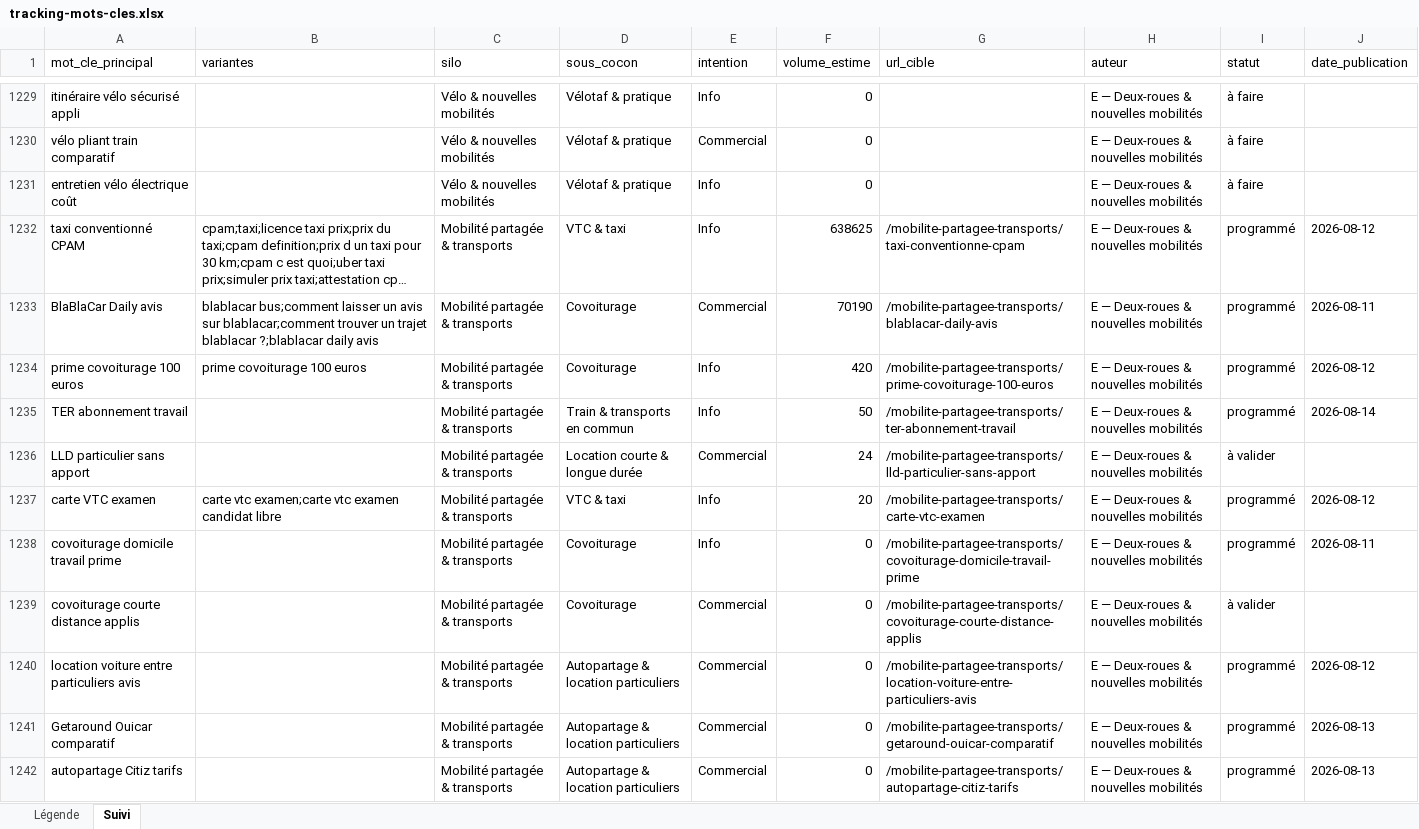
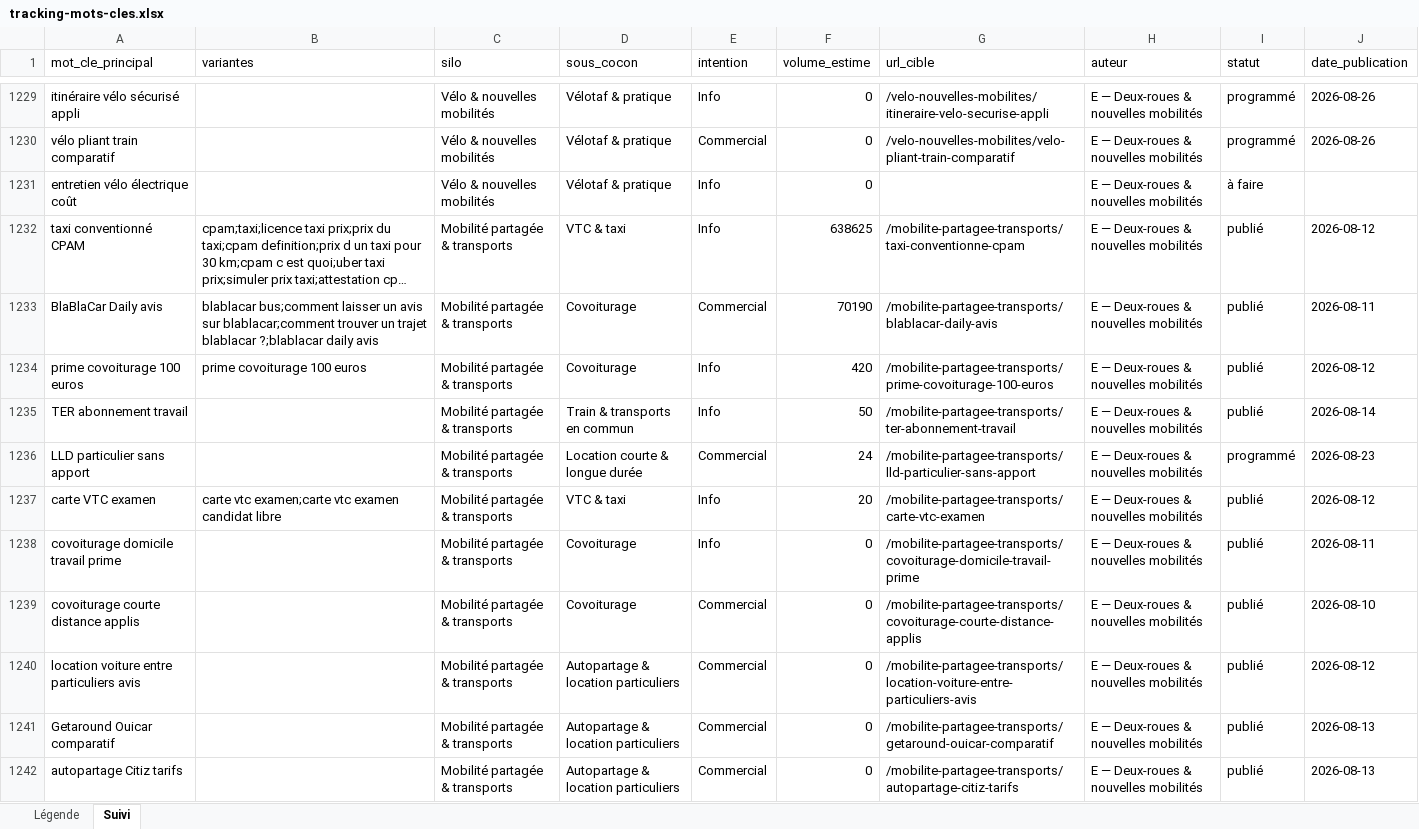
Before and after one commit to Rabary17/autoseo, an Excel workbook: data/keywords/tracking-mots-cles.xlsx, sheet Suivi, drawn as a sheet; only a part is shown, gaps mark what is left out; long unchanged cells end in …; values as stored, in another font and other column widths than the file's, no borders; the diff covers the shown part only; the diff names each change by its address in the sheet, - before the commit and + after, or states it on an @@ line.

```diff
--- a/data/keywords/tracking-mots-cles.xlsx (sheet Suivi)
+++ b/data/keywords/tracking-mots-cles.xlsx (sheet Suivi)
-G1229 (url_cible): (empty)
+G1229 (url_cible): /velo-nouvelles-mobilites/itineraire-velo-securise-appli
-I1229:I1230 (statut): à faire
+I1229:I1230 (statut): programmé
-J1229:J1230 (date_publication): (empty)
+J1229:J1230 (date_publication): 2026-08-26
-G1230 (url_cible): (empty)
+G1230 (url_cible): /velo-nouvelles-mobilites/velo-pliant-train-comparatif
-I1232:I1235 (statut): programmé
+I1232:I1235 (statut): publié
-I1236 (statut): à valider
+I1236 (statut): programmé
-J1236 (date_publication): (empty)
+J1236 (date_publication): 2026-08-23
-I1237:I1238 (statut): programmé
+I1237:I1238 (statut): publié
-I1239 (statut): à valider
+I1239 (statut): publié
-J1239 (date_publication): (empty)
+J1239 (date_publication): 2026-08-10
-I1240:I1242 (statut): programmé
+I1240:I1242 (statut): publié
```
Also changed, not shown: 161 edited cells elsewhere in this sheet, 46 other files.
